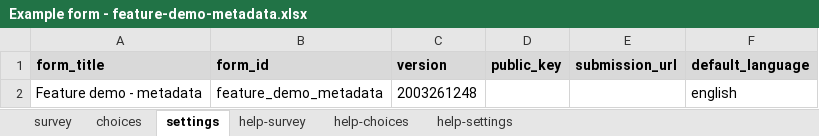
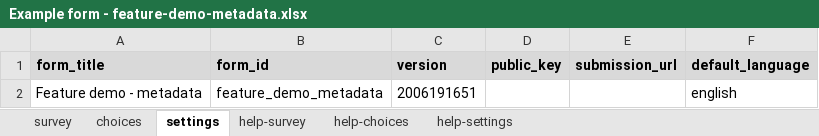
Before and after one commit to SurveyCTO-field-plug-ins/example-metadata, an Excel workbook: extras/example-form/Example form - feature-demo-metadata.xlsx, sheet settings, drawn as a sheet; values as stored, in another font and other column widths than the file's, no borders; the diff names each change by its address in the sheet, - before the commit and + after, or states it on an @@ line.

```diff
--- a/extras/example-form/Example form - feature-demo-metadata.xlsx (sheet settings)
+++ b/extras/example-form/Example form - feature-demo-metadata.xlsx (sheet settings)
-C2 (version): 2003261248
+C2 (version): 2006191651
```
Also changed, not shown: sheet survey, 1 other file.
